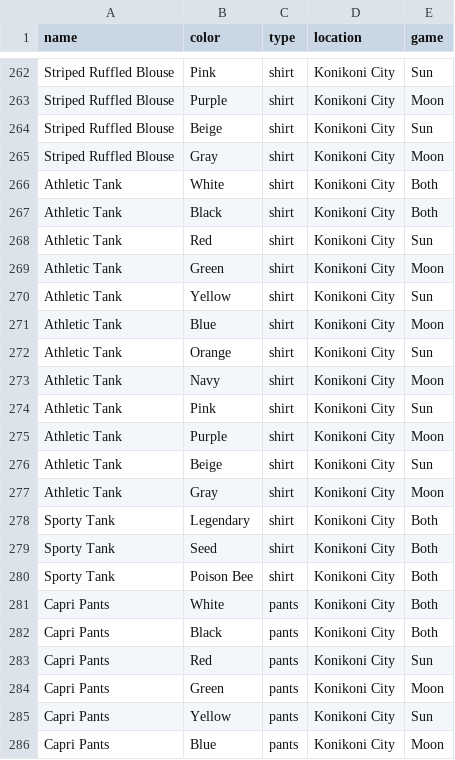
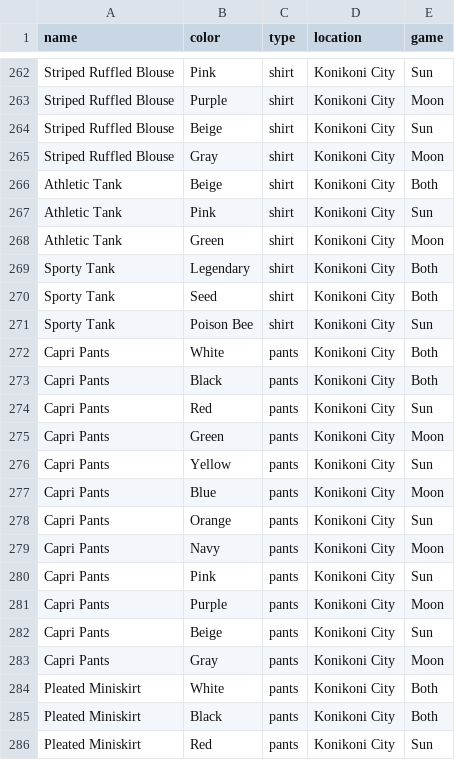
Before and after one commit to SleepyLili/pokemon-couture, a CSV file: sunmoon_clothes.csv, drawn as a sheet; only a part is shown, gaps mark what is left out; the shorter side is filled out with more unchanged rows; the diff covers the shown part only.

Commit message:
konikoni fix

```diff
--- a/sunmoon_clothes.csv
+++ b/sunmoon_clothes.csv
@@ -265,17 +265,8 @@ Striped Ruffled Blouse,Beige,shirt,Konikoni City,Sun
 Striped Ruffled Blouse,Gray,shirt,Konikoni City,Moon
-Athletic Tank,White,shirt,Konikoni City,Both
-Athletic Tank,Black,shirt,Konikoni City,Both
-Athletic Tank,Red,shirt,Konikoni City,Sun
+Athletic Tank,Beige,shirt,Konikoni City,Both
+Athletic Tank,Pink,shirt,Konikoni City,Sun
 Athletic Tank,Green,shirt,Konikoni City,Moon
-Athletic Tank,Yellow,shirt,Konikoni City,Sun
-Athletic Tank,Blue,shirt,Konikoni City,Moon
-Athletic Tank,Orange,shirt,Konikoni City,Sun
-Athletic Tank,Navy,shirt,Konikoni City,Moon
-Athletic Tank,Pink,shirt,Konikoni City,Sun
-Athletic Tank,Purple,shirt,Konikoni City,Moon
-Athletic Tank,Beige,shirt,Konikoni City,Sun
-Athletic Tank,Gray,shirt,Konikoni City,Moon
 Sporty Tank,Legendary,shirt,Konikoni City,Both
 Sporty Tank,Seed,shirt,Konikoni City,Both
-Sporty Tank,Poison Bee,shirt,Konikoni City,Both
+Sporty Tank,Poison Bee,shirt,Konikoni City,Sun
 Capri Pants,White,pants,Konikoni City,Both
```
Also changed, not shown: 9 removed rows and 9 edited cells elsewhere in this file.
